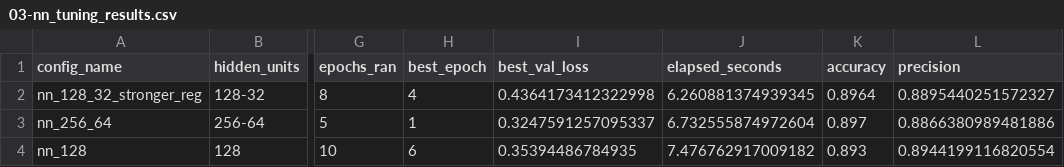
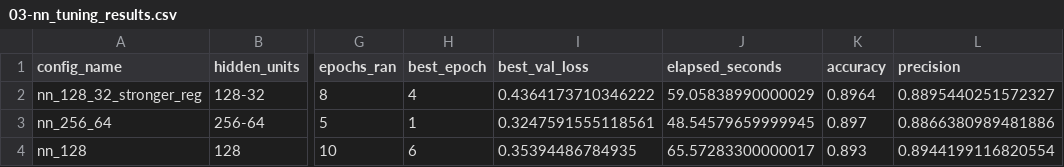
Before and after one commit to nazeshinjite/movie-review-sentiment, a CSV file: outputs/tables/03-nn_tuning_results.csv, drawn as a sheet; only a part is shown, gaps mark what is left out; the diff names each change by its address in the sheet, - before the commit and + after, or states it on an @@ line.

```diff
--- a/outputs/tables/03-nn_tuning_results.csv
+++ b/outputs/tables/03-nn_tuning_results.csv
-I2 (best_val_loss): 0.4364173412322998
+I2 (best_val_loss): 0.4364173710346222
-J2 (elapsed_seconds): 6.260881374939345
+J2 (elapsed_seconds): 59.05838990000029
-I3 (best_val_loss): 0.3247591257095337
+I3 (best_val_loss): 0.3247591555118561
-J3 (elapsed_seconds): 6.732555874972604
+J3 (elapsed_seconds): 48.54579659999945
-J4 (elapsed_seconds): 7.476762917009182
+J4 (elapsed_seconds): 65.57283300000017
```
Also changed, not shown: outputs/tables/03-nn_training_history.csv, 6 other files.
